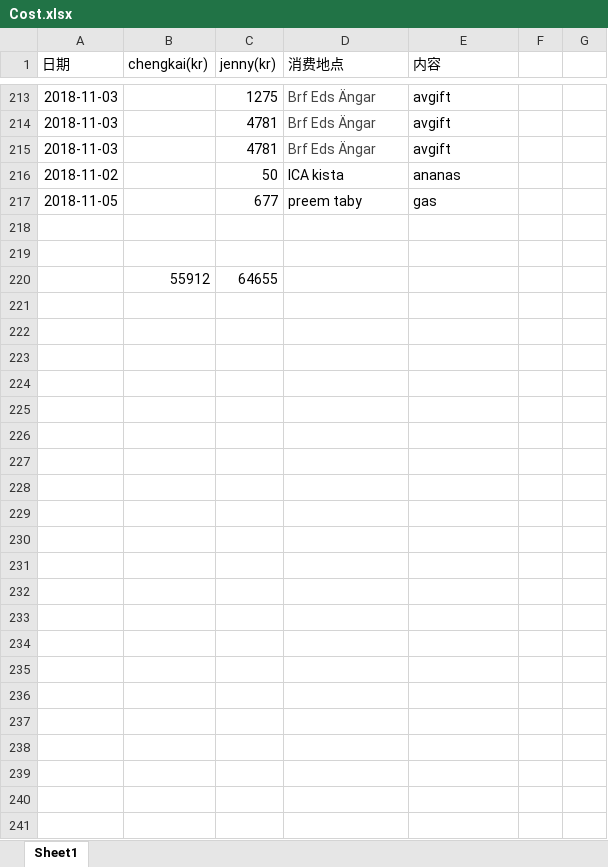
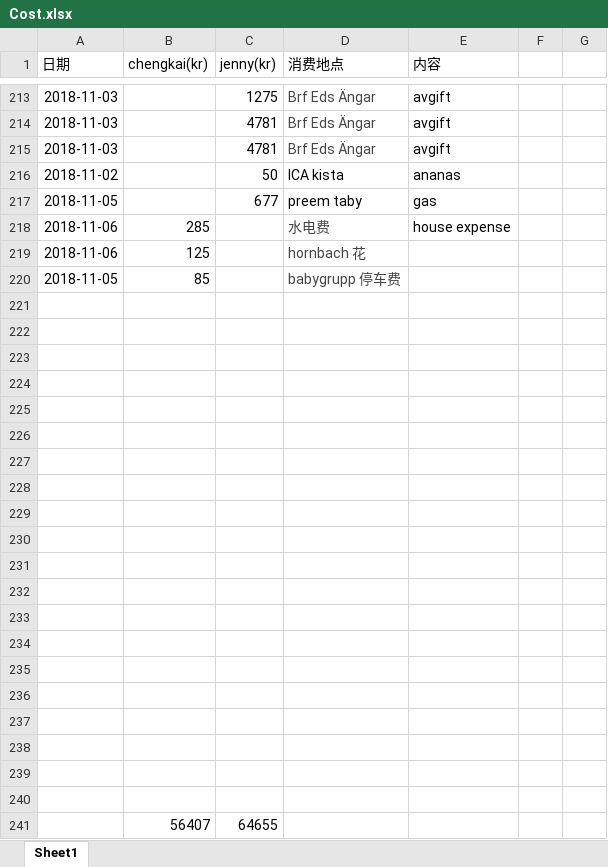
Before and after one commit to yanhuanwang/cost, an Excel workbook: Cost.xlsx, sheet Sheet1, drawn as a sheet; only a part is shown, gaps mark what is left out; values as stored, in another font and other column widths than the file's, no borders; conditional formats not drawn; addresses are those after the commit; the diff names each change by its address in the sheet, - before the commit and + after, or states it on an @@ line.

Commit message:
20181106

```diff
--- a/Cost.xlsx (sheet Sheet1)
+++ b/Cost.xlsx (sheet Sheet1)
+row 218: 2018-11-06 | 285 |  | 水电费 | house expense
+row 219: 2018-11-06 | 125 |  | hornbach 花
+row 220: 2018-11-05 | 85 |  | babygrupp 停车费
-row 223:  | 55912 | 64655
+row 223: (empty)
+row 224: (empty)
+row 225: (empty)
+row 226: (empty)
+row 227: (empty)
+row 228: (empty)
+row 229: (empty)
+row 230: (empty)
+row 231: (empty)
+row 232: (empty)
+row 233: (empty)
+row 234: (empty)
+row 235: (empty)
+row 236: (empty)
+row 237: (empty)
+row 238: (empty)
+row 239: (empty)
+row 240: (empty)
+row 241:  | 56407 | 64655
```
